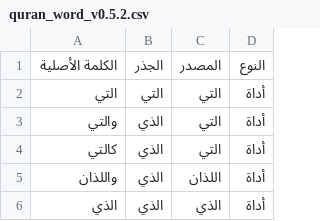
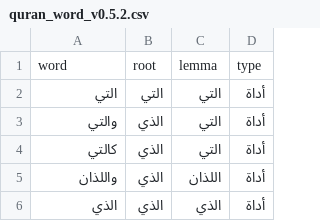
Before and after one commit to linuxscout/arabic-stemmers-tester, a CSV file: samples/quran_word_v0.5.2.csv, drawn as a sheet; only a part is shown; removed rows and columns are numbered as before the commit, all else as after; the diff names each change by its address in the sheet, - before the commit and + after, or states it on an @@ line.

```diff
--- a/samples/quran_word_v0.5.2.csv
+++ b/samples/quran_word_v0.5.2.csv
-row 1: الكلمة الأصلية | الجذر | المصدر | النوع
+row 1: word | root | lemma | type
```
Also changed, not shown: samples/gold.csv, 29 other files.
